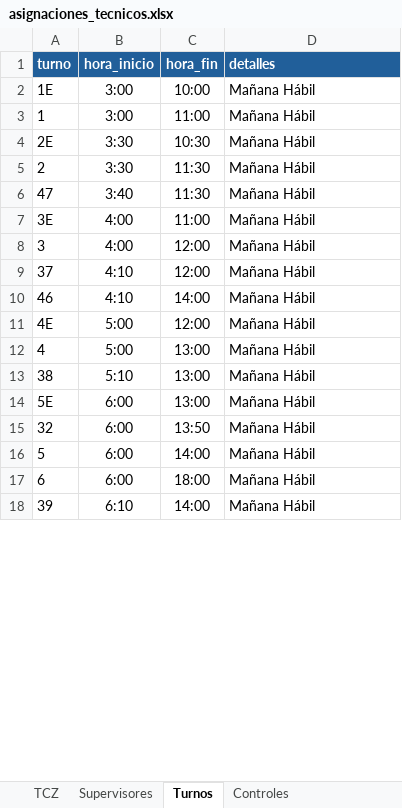
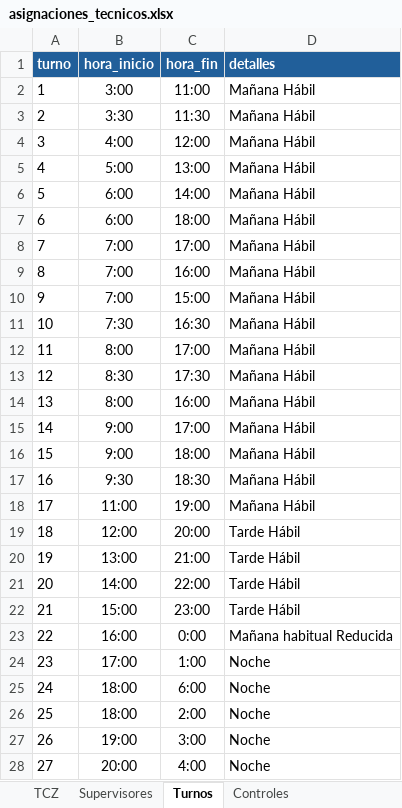
Before and after one commit to CEINFCEXP/GestionExpress, an Excel workbook: cargues/asignaciones_tecnicos.xlsx, sheet Turnos, drawn as a sheet; only a part is shown; the shorter side is filled out with more unchanged rows; values as stored, in another font and other column widths than the file's, no borders; conditional formats not drawn; the diff covers the shown part only; the diff names each change by its address in the sheet, - before the commit and + after, or states it on an @@ line.

```diff
--- a/cargues/asignaciones_tecnicos.xlsx (sheet Turnos)
+++ b/cargues/asignaciones_tecnicos.xlsx (sheet Turnos)
@@ row 2 moved to row 71: 1E @@
@@ row 4 moved to row 79: 2E @@
@@ row 6 moved to row 48: 47 @@
@@ row 7 moved to row 82: 3E @@
@@ row 9 moved to row 38: 37 @@
@@ row 10 moved to row 47: 46 @@
@@ row 11 moved to row 83: 4E @@
@@ row 13 moved to row 39: 38 @@
@@ row 14 moved to row 84: 5E @@
@@ row 15 moved to row 33: 32 @@
+row 8: 7 | 7:00 | 17:00 | Mañana Hábil
+row 9: 8 | 7:00 | 16:00 | Mañana Hábil
+row 10: 9 | 7:00 | 15:00 | Mañana Hábil
+row 11: 10 | 7:30 | 16:30 | Mañana Hábil
+row 12: 11 | 8:00 | 17:00 | Mañana Hábil
+row 13: 12 | 8:30 | 17:30 | Mañana Hábil
+row 14: 13 | 8:00 | 16:00 | Mañana Hábil
+row 15: 14 | 9:00 | 17:00 | Mañana Hábil
+row 16: 15 | 9:00 | 18:00 | Mañana Hábil
+row 17: 16 | 9:30 | 18:30 | Mañana Hábil
+row 18: 17 | 11:00 | 19:00 | Mañana Hábil
+row 19: 18 | 12:00 | 20:00 | Tarde Hábil
+row 20: 19 | 13:00 | 21:00 | Tarde Hábil
@@ row 55 moved to row 21: 20 @@
+row 22: 21 | 15:00 | 23:00 | Tarde Hábil
+row 23: 22 | 16:00 | 0:00 | Mañana habitual Reducida
+row 24: 23 | 17:00 | 1:00 | Noche
+row 25: 24 | 18:00 | 6:00 | Noche
+row 26: 25 | 18:00 | 2:00 | Noche
+row 27: 26 | 19:00 | 3:00 | Noche
+row 28: 27 | 20:00 | 4:00 | Noche
```
Also changed, not shown: 32 added rows, 52 removed rows and 17 edited cells elsewhere in this sheet, sheet Controles, sheet TCZ, hidden cells.
